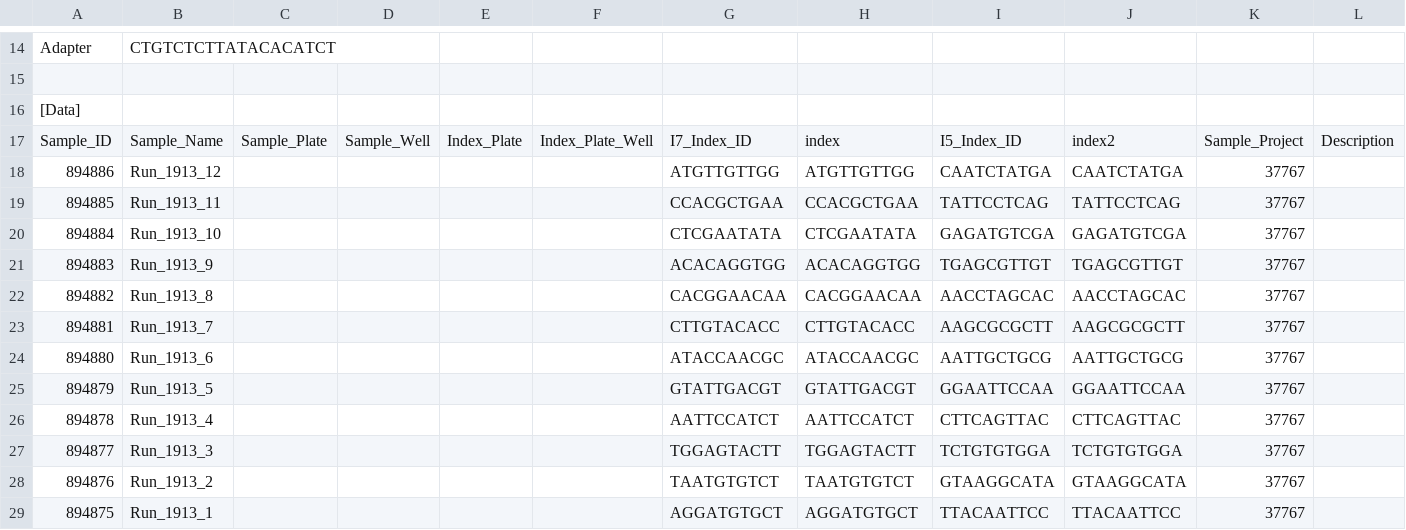
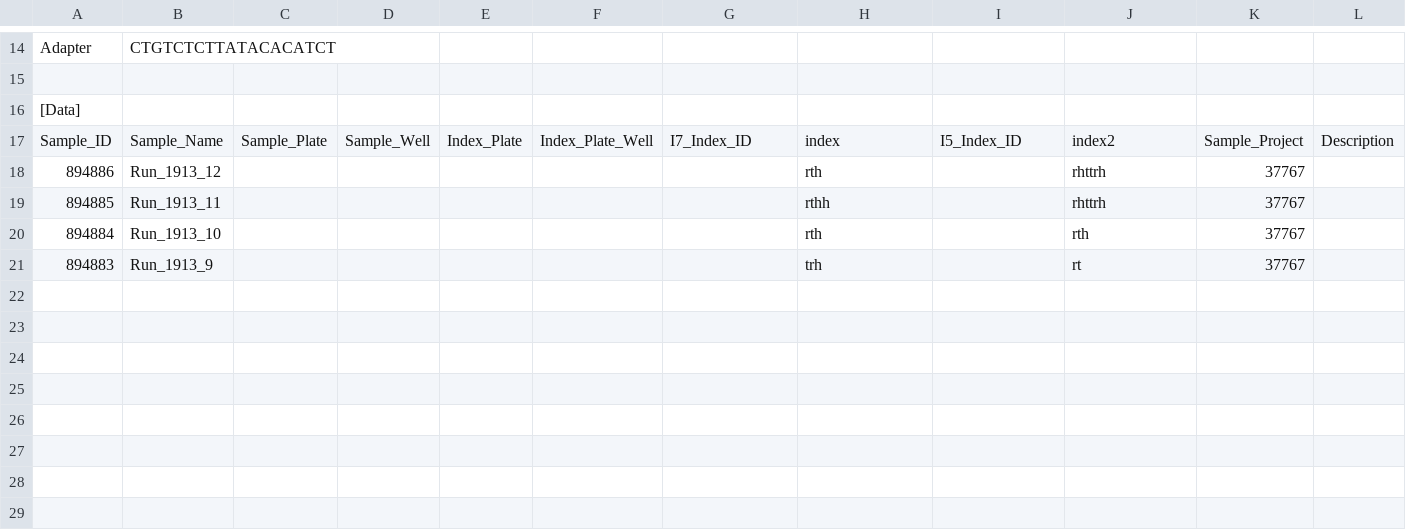
Before and after one commit to GWCustom/bfabric_app_demultiplex, a CSV file: Samplesheet.csv, drawn as a sheet; only a part is shown, gaps mark what is left out.

Commit message:
updated sample table in ui

```diff
--- a/Samplesheet.csv
+++ b/Samplesheet.csv
@@ -17,13 +17,5 @@ Adapter,CTGTCTCTTATACACATCT,,,,,,,,,,
 Sample_ID,Sample_Name,Sample_Plate,Sample_Well,Index_Plate,Index_Plate_Well,I7_Index_ID,index,I5_Index_ID,index2,Sample_Project,Description
-894886,Run_1913_12,,,,,ATGTTGTTGG,ATGTTGTTGG,CAATCTATGA,CAATCTATGA,37767,
-894885,Run_1913_11,,,,,CCACGCTGAA,CCACGCTGAA,TATTCCTCAG,TATTCCTCAG,37767,
-894884,Run_1913_10,,,,,CTCGAATATA,CTCGAATATA,GAGATGTCGA,GAGATGTCGA,37767,
-894883,Run_1913_9,,,,,ACACAGGTGG,ACACAGGTGG,TGAGCGTTGT,TGAGCGTTGT,37767,
-894882,Run_1913_8,,,,,CACGGAACAA,CACGGAACAA,AACCTAGCAC,AACCTAGCAC,37767,
-894881,Run_1913_7,,,,,CTTGTACACC,CTTGTACACC,AAGCGCGCTT,AAGCGCGCTT,37767,
-894880,Run_1913_6,,,,,ATACCAACGC,ATACCAACGC,AATTGCTGCG,AATTGCTGCG,37767,
-894879,Run_1913_5,,,,,GTATTGACGT,GTATTGACGT,GGAATTCCAA,GGAATTCCAA,37767,
-894878,Run_1913_4,,,,,AATTCCATCT,AATTCCATCT,CTTCAGTTAC,CTTCAGTTAC,37767,
-894877,Run_1913_3,,,,,TGGAGTACTT,TGGAGTACTT,TCTGTGTGGA,TCTGTGTGGA,37767,
-894876,Run_1913_2,,,,,TAATGTGTCT,TAATGTGTCT,GTAAGGCATA,GTAAGGCATA,37767,
-894875,Run_1913_1,,,,,AGGATGTGCT,AGGATGTGCT,TTACAATTCC,TTACAATTCC,37767,
+894886,Run_1913_12,,,,,,rth,,rhttrh,37767,
+894885,Run_1913_11,,,,,,rthh,,rhttrh,37767,
+894884,Run_1913_10,,,,,,rth,,rth,37767,
+894883,Run_1913_9,,,,,,trh,,rt,37767,
```
Also changed, not shown: 1 other file.
